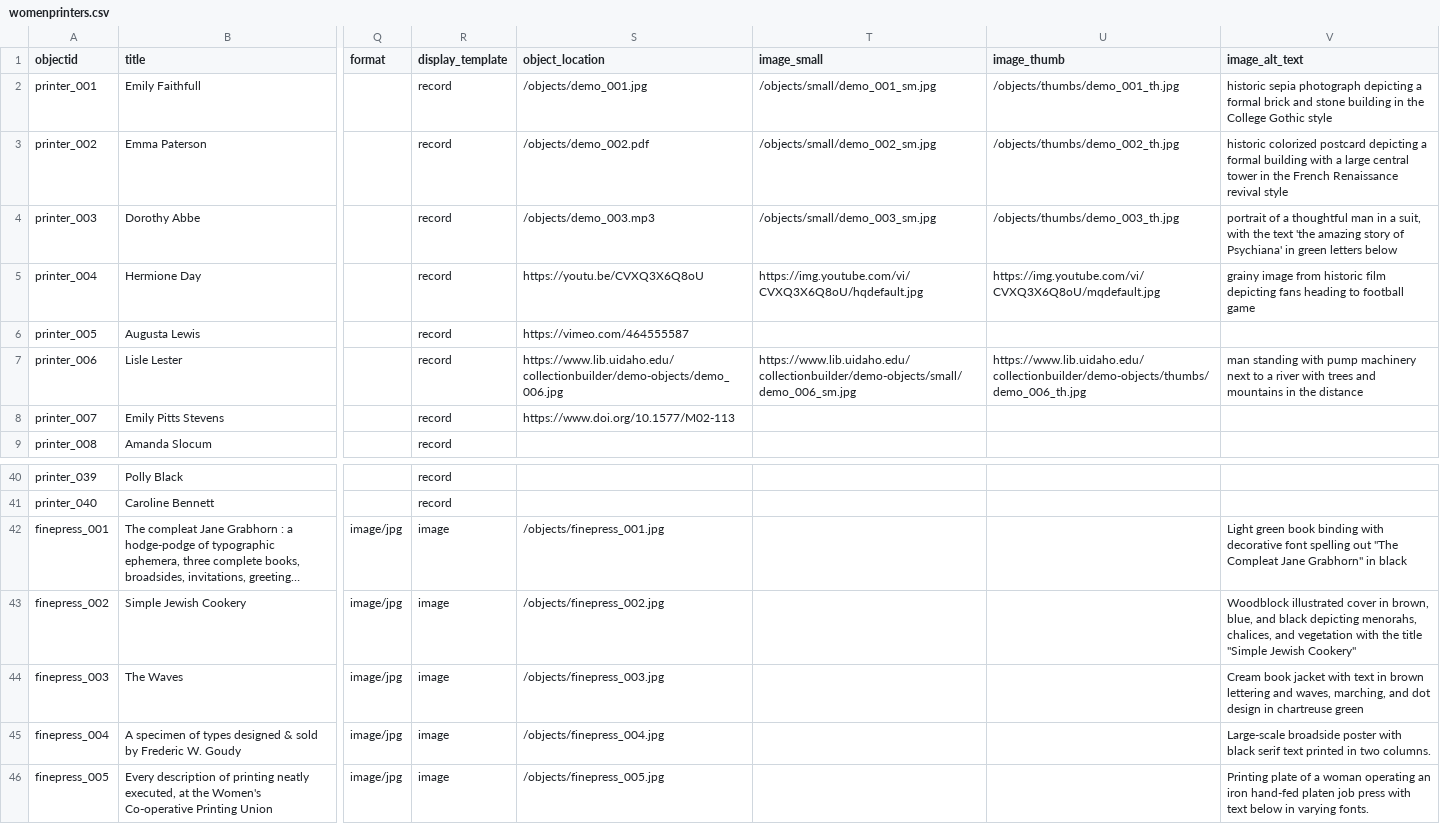
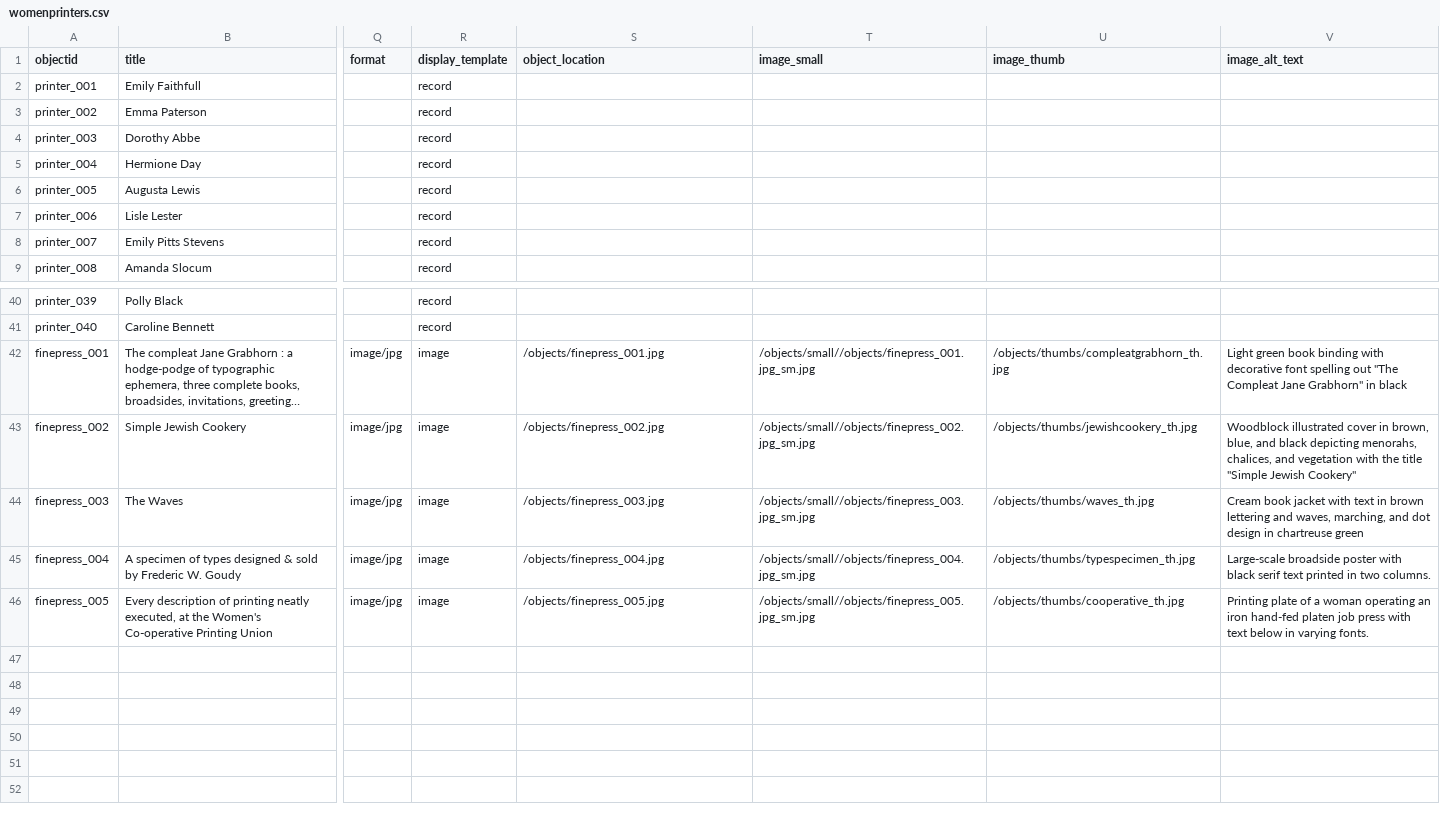
Before and after one commit to mnhasel/women-printers, a CSV file: _data/womenprinters.csv, drawn as a sheet; only a part is shown, gaps mark what is left out; long unchanged cells end in …; the diff names each change by its address in the sheet, - before the commit and + after, or states it on an @@ line.

Commit message:
Updated csv file

```diff
--- a/_data/womenprinters.csv
+++ b/_data/womenprinters.csv
-S2 (object_location): /objects/demo_001.jpg
+S2 (object_location): (empty)
-T2 (image_small): /objects/small/demo_001_sm.jpg
+T2 (image_small): (empty)
-U2 (image_thumb): /objects/thumbs/demo_001_th.jpg
+U2 (image_thumb): (empty)
-V2 (image_alt_text): historic sepia photograph depicting a formal brick and stone building in the College Gothic style
+V2 (image_alt_text): (empty)
-S3 (object_location): /objects/demo_002.pdf
+S3 (object_location): (empty)
-T3 (image_small): /objects/small/demo_002_sm.jpg
+T3 (image_small): (empty)
-U3 (image_thumb): /objects/thumbs/demo_002_th.jpg
+U3 (image_thumb): (empty)
-V3 (image_alt_text): historic colorized postcard depicting a formal building with a large central tower in the French Renaissance revival style
+V3 (image_alt_text): (empty)
-S4 (object_location): /objects/demo_003.mp3
+S4 (object_location): (empty)
-T4 (image_small): /objects/small/demo_003_sm.jpg
+T4 (image_small): (empty)
-U4 (image_thumb): /objects/thumbs/demo_003_th.jpg
+U4 (image_thumb): (empty)
-V4 (image_alt_text): portrait of a thoughtful man in a suit, with the text 'the amazing story of Psychiana' in green letters below
+V4 (image_alt_text): (empty)
-S5 (object_location): https://youtu.be/CVXQ3X6Q8oU
+S5 (object_location): (empty)
-T5 (image_small): https://img.youtube.com/vi/CVXQ3X6Q8oU/hqdefault.jpg
+T5 (image_small): (empty)
-U5 (image_thumb): https://img.youtube.com/vi/CVXQ3X6Q8oU/mqdefault.jpg
+U5 (image_thumb): (empty)
-V5 (image_alt_text): grainy image from historic film depicting fans heading to football game
+V5 (image_alt_text): (empty)
-S6 (object_location): https://vimeo.com/464555587
+S6 (object_location): (empty)
-S7 (object_location): https://www.lib.uidaho.edu/collectionbuilder/demo-objects/demo_006.jpg
+S7 (object_location): (empty)
-T7 (image_small): https://www.lib.uidaho.edu/collectionbuilder/demo-objects/small/demo_006_sm.jpg
+T7 (image_small): (empty)
-U7 (image_thumb): https://www.lib.uidaho.edu/collectionbuilder/demo-objects/thumbs/demo_006_th.jpg
+U7 (image_thumb): (empty)
-V7 (image_alt_text): man standing with pump machinery next to a river with trees and mountains in the distance
+V7 (image_alt_text): (empty)
-S8 (object_location): https://www.doi.org/10.1577/M02-113
+S8 (object_location): (empty)
-T42 (image_small): (empty)
+T42 (image_small): /objects/small//objects/finepress_001.jpg_sm.jpg
-U42 (image_thumb): (empty)
+U42 (image_thumb): /objects/thumbs/compleatgrabhorn_th.jpg
-T43 (image_small): (empty)
+T43 (image_small): /objects/small//objects/finepress_002.jpg_sm.jpg
-U43 (image_thumb): (empty)
+U43 (image_thumb): /objects/thumbs/jewishcookery_th.jpg
-T44 (image_small): (empty)
+T44 (image_small): /objects/small//objects/finepress_003.jpg_sm.jpg
-U44 (image_thumb): (empty)
+U44 (image_thumb): /objects/thumbs/waves_th.jpg
-T45 (image_small): (empty)
+T45 (image_small): /objects/small//objects/finepress_004.jpg_sm.jpg
-U45 (image_thumb): (empty)
+U45 (image_thumb): /objects/thumbs/typespecimen_th.jpg
-T46 (image_small): (empty)
+T46 (image_small): /objects/small//objects/finepress_005.jpg_sm.jpg
-U46 (image_thumb): (empty)
+U46 (image_thumb): /objects/thumbs/cooperative_th.jpg
```
